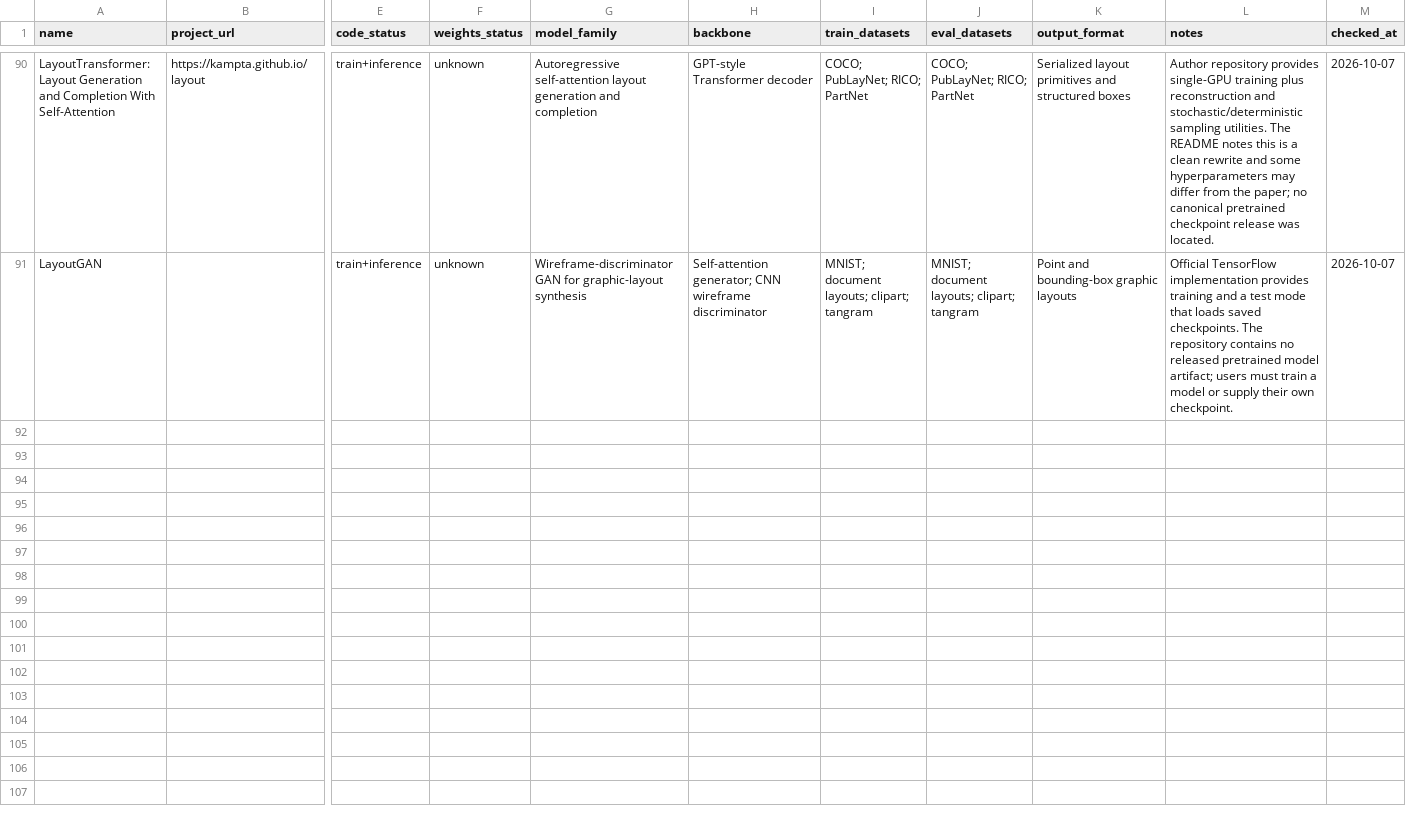
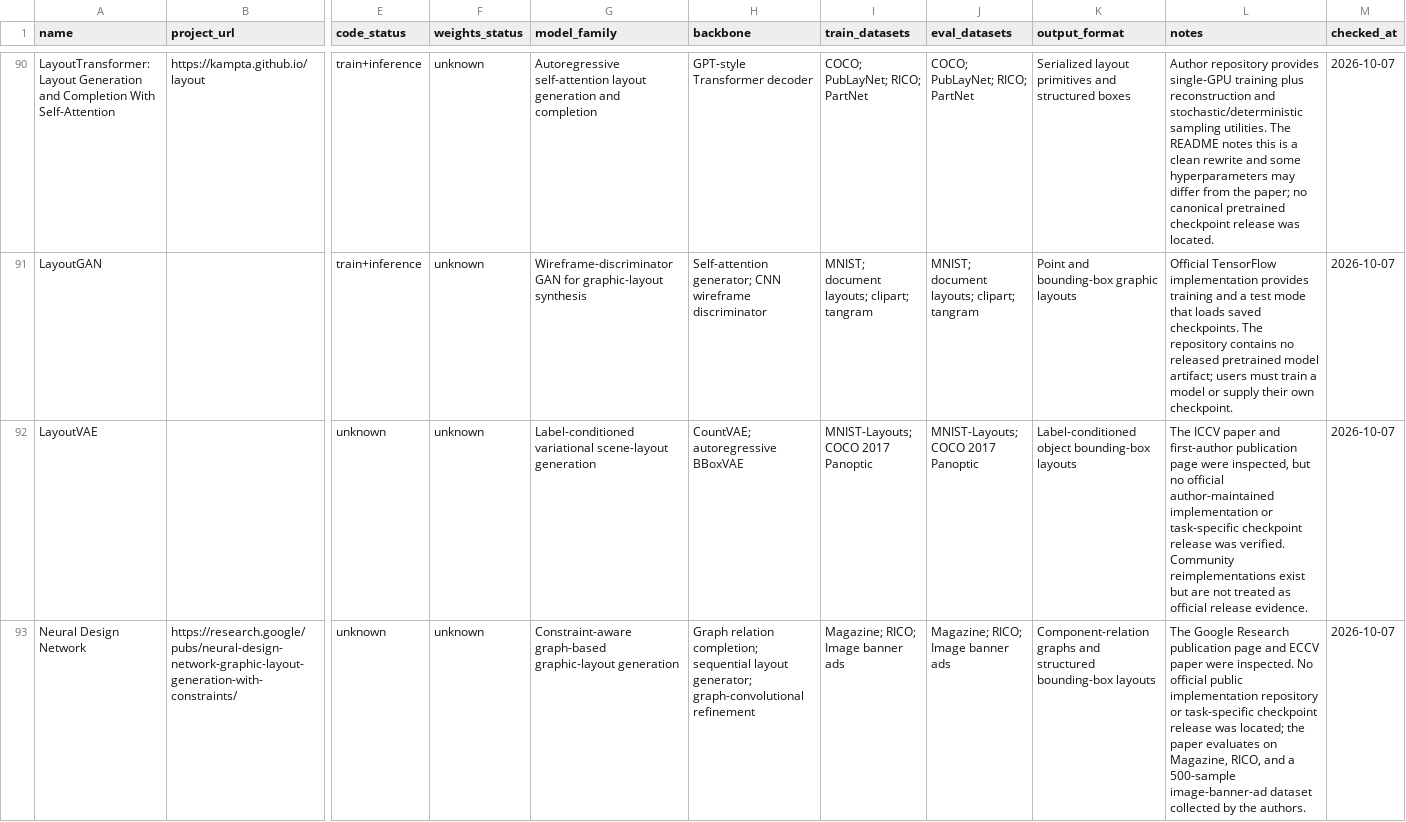
Before and after one commit to creative-graphic-design/awesome-creative-graphic-design-generation, a CSV file: data/paper_metadata.csv, drawn as a sheet; only a part is shown, gaps mark what is left out; rows hold the shown columns only; the diff covers the shown part only; the diff names each change by its address in the sheet, - before the commit and + after, or states it on an @@ line.

Commit message:
Audit LayoutVAE NDN and VTN reproducibility

```diff
--- a/data/paper_metadata.csv
+++ b/data/paper_metadata.csv
+row 92: LayoutVAE |  | unknown | unknown | Label-conditioned variational scene-layout generation | CountVAE; autoregressive BBoxVAE | MNIST-Layouts; COCO 2017 Panoptic | MNIST-Layouts; COCO 2017 Panoptic | Label-conditioned object bounding-box layouts | The ICCV paper and first-author publication page were inspected, but no official author-maintained implementation or task-specific checkpoint release was verified. Community reimplementations exist but are not treated as official release evidence. | 2026-10-07
+row 93: Neural Design Network | https://research.google/pubs/neural-design-network-graphic-layout-generation-with-constraints/ | unknown | unknown | Constraint-aware graph-based graphic-layout generation | Graph relation completion; sequential layout generator; graph-convolutional refinement | Magazine; RICO; Image banner ads | Magazine; RICO; Image banner ads | Component-relation graphs and structured bounding-box layouts | The Google Research publication page and ECCV paper were inspected. No official public implementation repository or task-specific checkpoint release was located; the paper evaluates on Magazine, RICO, and a 500-sample image-banner-ad dataset collected by the authors. | 2026-10-07
```
Also changed, not shown: 1 added row elsewhere in this file, 1 other file.
